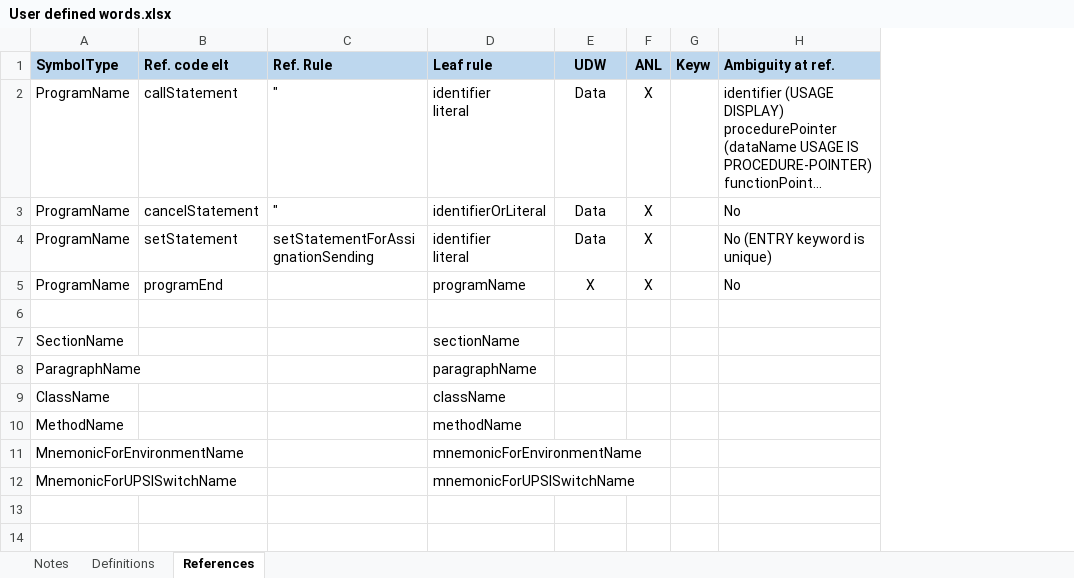
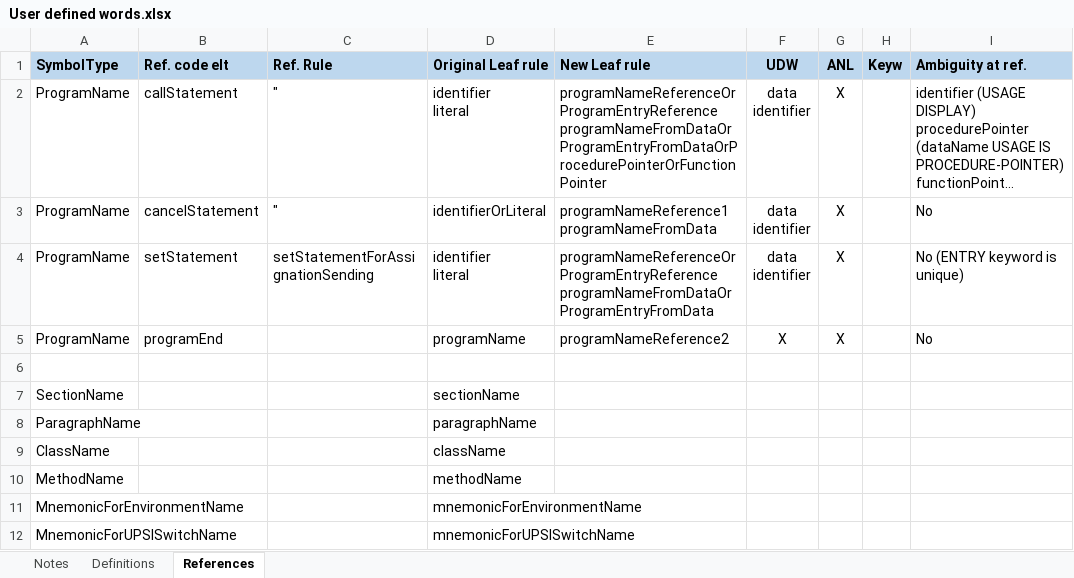
Before and after one commit to TypeCobolTeam/TypeCobol, an Excel workbook: TypeCobol/Documentation/Studies/User defined words.xlsx, sheet References, drawn as a sheet; only a part is shown; long unchanged cells end in …; values as stored, in another font and other column widths than the file's, no borders; addresses are those after the commit; ↵ is a line break in a cell; the diff names each change by its address in the sheet, - before the commit and + after, or states it on an @@ line.

Commit message:
Implementation of programNameDefinition and programEntryDefinition

```diff
--- a/TypeCobol/Documentation/Studies/User defined words.xlsx (sheet References)
+++ b/TypeCobol/Documentation/Studies/User defined words.xlsx (sheet References)
+column E (New Leaf rule), rows 2-5: programNameReferenceOrProgramEntryReference ↵ programNameFromDataOrProgramEntryFromDataOrProcedurePointerOrFunctionPointer | programNameReference1 ↵ programNameFromData | programNameReferenceOrProgramEntryReference ↵ programNameFromDataOrProgramEntryFromData | programNameReference2
-D1: Leaf rule
+D1: Original Leaf rule
-F2:F4 (UDW): Data
+F2:F4 (UDW): data ↵ identifier
```
Also changed, not shown: sheet Notes, sheet Definitions, 13 other files.
